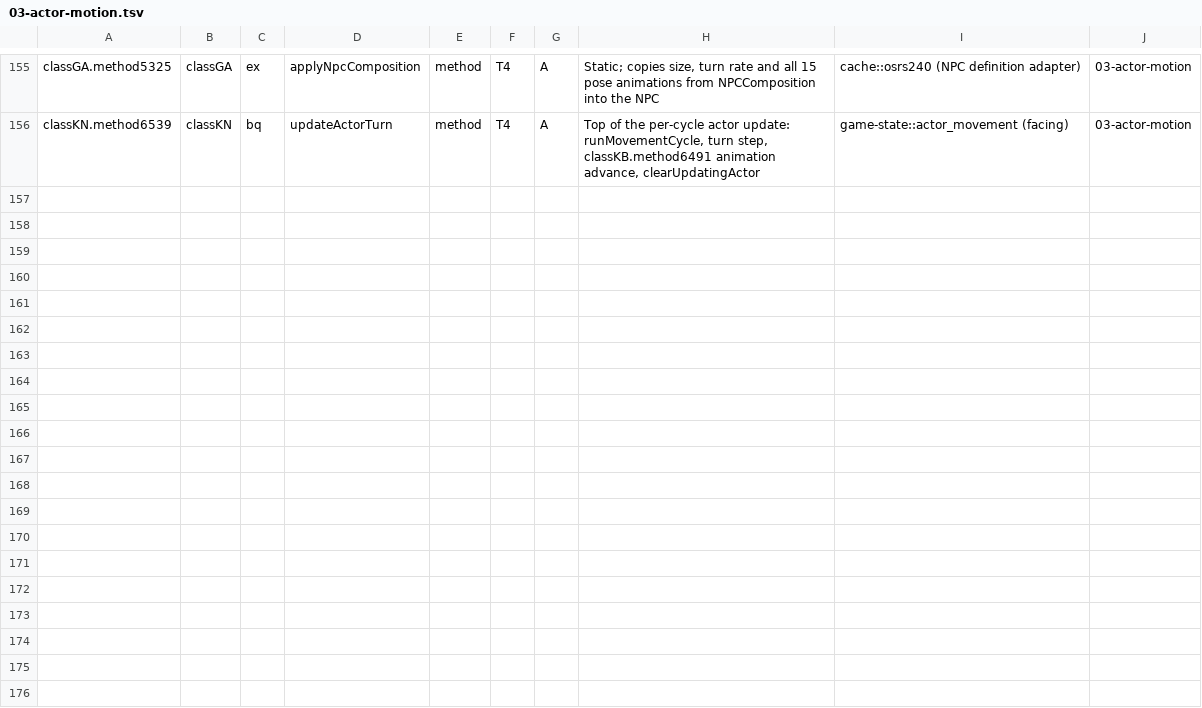
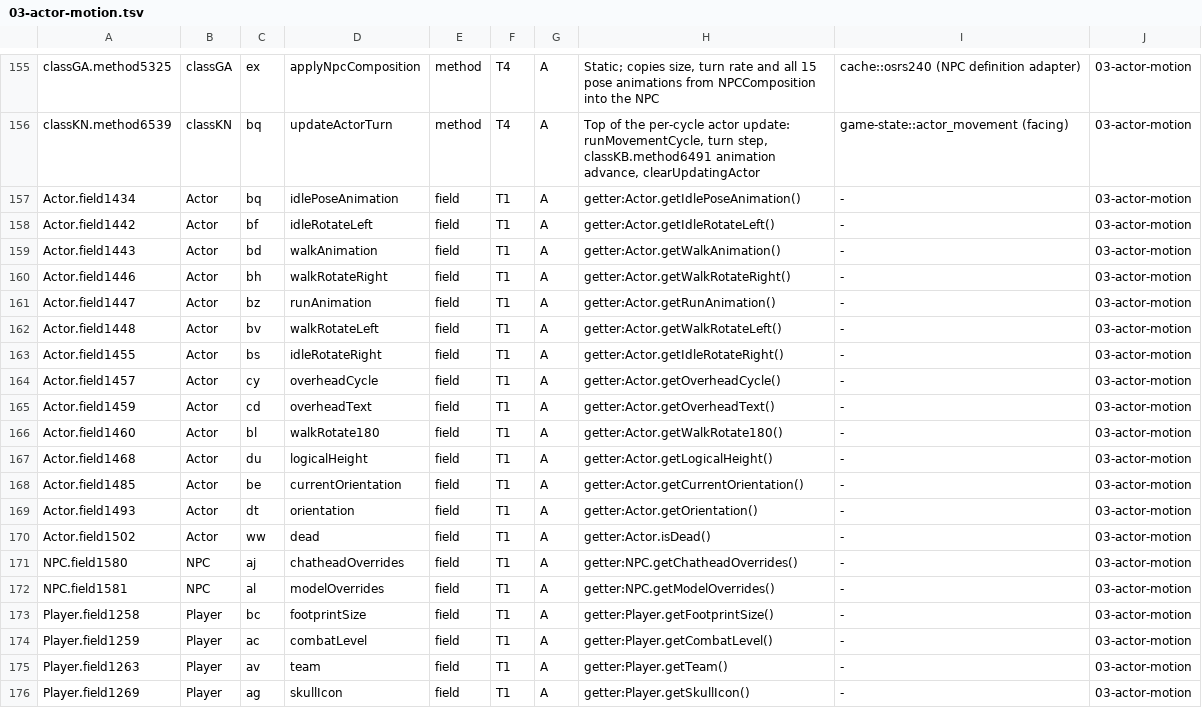
Before and after one commit to Neosback/rustclient, a TSV file: docs/reference/client-240/ledger/clusters/03-actor-motion.tsv, drawn as a sheet; only a part is shown, gaps mark what is left out; the diff names each change by its address in the sheet, - before the commit and + after, or states it on an @@ line.

```diff
--- a/docs/reference/client-240/ledger/clusters/03-actor-motion.tsv
+++ b/docs/reference/client-240/ledger/clusters/03-actor-motion.tsv
+row 157: Actor.field1434 | Actor | bq | idlePoseAnimation | field | T1 | A | getter:Actor.getIdlePoseAnimation() | - | 03-actor-motion
+row 158: Actor.field1442 | Actor | bf | idleRotateLeft | field | T1 | A | getter:Actor.getIdleRotateLeft() | - | 03-actor-motion
+row 159: Actor.field1443 | Actor | bd | walkAnimation | field | T1 | A | getter:Actor.getWalkAnimation() | - | 03-actor-motion
+row 160: Actor.field1446 | Actor | bh | walkRotateRight | field | T1 | A | getter:Actor.getWalkRotateRight() | - | 03-actor-motion
+row 161: Actor.field1447 | Actor | bz | runAnimation | field | T1 | A | getter:Actor.getRunAnimation() | - | 03-actor-motion
+row 162: Actor.field1448 | Actor | bv | walkRotateLeft | field | T1 | A | getter:Actor.getWalkRotateLeft() | - | 03-actor-motion
+row 163: Actor.field1455 | Actor | bs | idleRotateRight | field | T1 | A | getter:Actor.getIdleRotateRight() | - | 03-actor-motion
+row 164: Actor.field1457 | Actor | cy | overheadCycle | field | T1 | A | getter:Actor.getOverheadCycle() | - | 03-actor-motion
+row 165: Actor.field1459 | Actor | cd | overheadText | field | T1 | A | getter:Actor.getOverheadText() | - | 03-actor-motion
+row 166: Actor.field1460 | Actor | bl | walkRotate180 | field | T1 | A | getter:Actor.getWalkRotate180() | - | 03-actor-motion
+row 167: Actor.field1468 | Actor | du | logicalHeight | field | T1 | A | getter:Actor.getLogicalHeight() | - | 03-actor-motion
+row 168: Actor.field1485 | Actor | be | currentOrientation | field | T1 | A | getter:Actor.getCurrentOrientation() | - | 03-actor-motion
+row 169: Actor.field1493 | Actor | dt | orientation | field | T1 | A | getter:Actor.getOrientation() | - | 03-actor-motion
+row 170: Actor.field1502 | Actor | ww | dead | field | T1 | A | getter:Actor.isDead() | - | 03-actor-motion
+row 171: NPC.field1580 | NPC | aj | chatheadOverrides | field | T1 | A | getter:NPC.getChatheadOverrides() | - | 03-actor-motion
+row 172: NPC.field1581 | NPC | al | modelOverrides | field | T1 | A | getter:NPC.getModelOverrides() | - | 03-actor-motion
+row 173: Player.field1258 | Player | bc | footprintSize | field | T1 | A | getter:Player.getFootprintSize() | - | 03-actor-motion
+row 174: Player.field1259 | Player | ac | combatLevel | field | T1 | A | getter:Player.getCombatLevel() | - | 03-actor-motion
+row 175: Player.field1263 | Player | av | team | field | T1 | A | getter:Player.getTeam() | - | 03-actor-motion
+row 176: Player.field1269 | Player | ag | skullIcon | field | T1 | A | getter:Player.getSkullIcon() | - | 03-actor-motion
```
Also changed, not shown: docs/reference/client-240/ledger/clusters/00-seed-api.tsv, docs/reference/client-240/ledger/clusters/04-player-info.tsv, 25 other files.
